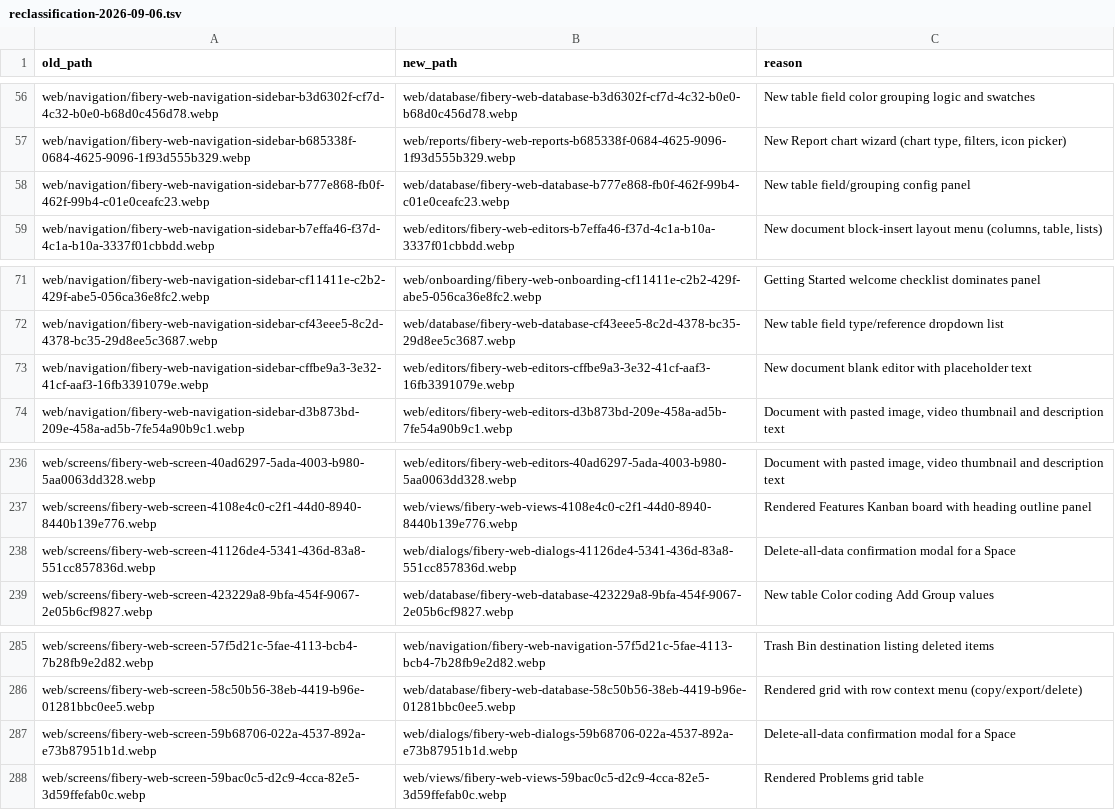
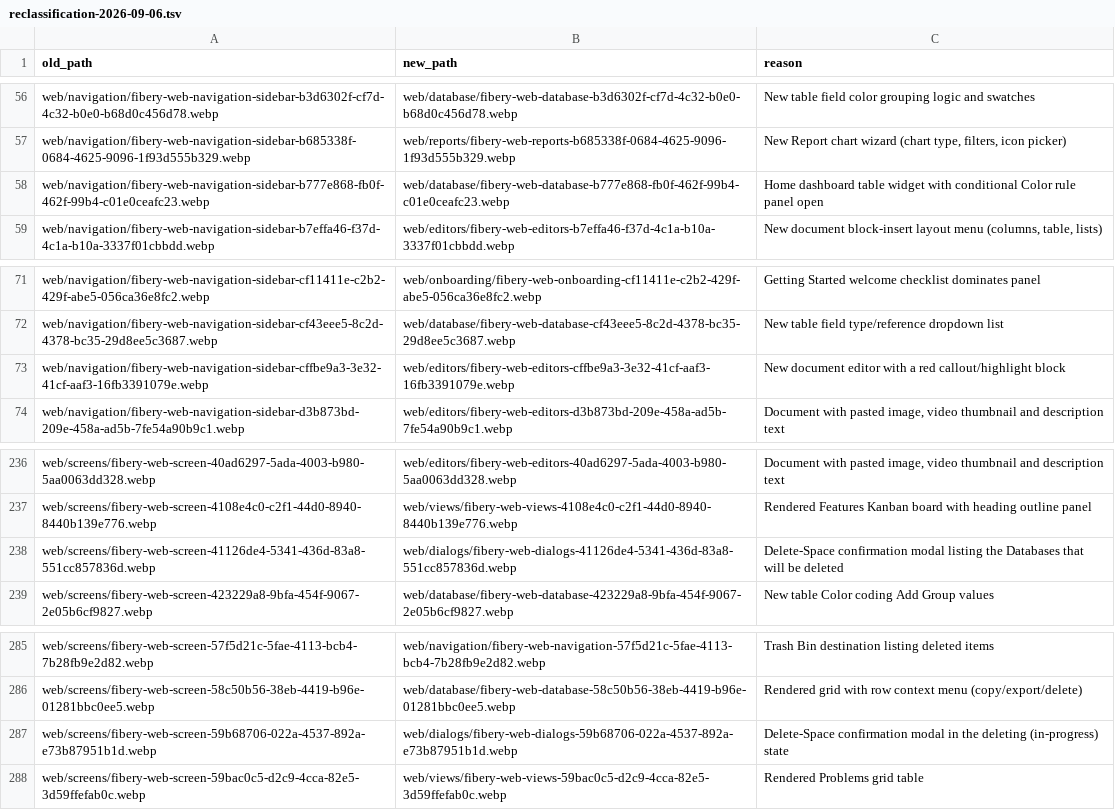
Before and after one commit to MichelKerkmeester/obsidian--notion-clone, a TSV file: screenshots/fibery/reclassification-2026-09-06.tsv, drawn as a sheet; only a part is shown, gaps mark what is left out.

```diff
--- a/screenshots/fibery/reclassification-2026-09-06.tsv
+++ b/screenshots/fibery/reclassification-2026-09-06.tsv
@@ -57,3 +57,3 @@ web/navigation/fibery-web-navigation-sidebar-b3d6302f-cf7d-4c32-b0e0-b68d0c456d7
 web/navigation/fibery-web-navigation-sidebar-b685338f-0684-4625-9096-1f93d555b329.webp	web/reports/fibery-web-reports-b685338f-0684-4625-9096-1f93d555b329.webp	New Report chart wizard (chart type, filters, icon picker)
-web/navigation/fibery-web-navigation-sidebar-b777e868-fb0f-462f-99b4-c01e0ceafc23.webp	web/database/fibery-web-database-b777e868-fb0f-462f-99b4-c01e0ceafc23.webp	New table field/grouping config panel
+web/navigation/fibery-web-navigation-sidebar-b777e868-fb0f-462f-99b4-c01e0ceafc23.webp	web/database/fibery-web-database-b777e868-fb0f-462f-99b4-c01e0ceafc23.webp	Home dashboard table widget with conditional Color rule panel open
 web/navigation/fibery-web-navigation-sidebar-b7effa46-f37d-4c1a-b10a-3337f01cbbdd.webp	web/editors/fibery-web-editors-b7effa46-f37d-4c1a-b10a-3337f01cbbdd.webp	New document block-insert layout menu (columns, table, lists)
@@ -72,3 +72,3 @@ web/navigation/fibery-web-navigation-sidebar-cf11411e-c2b2-429f-abe5-056ca36e8fc
 web/navigation/fibery-web-navigation-sidebar-cf43eee5-8c2d-4378-bc35-29d8ee5c3687.webp	web/database/fibery-web-database-cf43eee5-8c2d-4378-bc35-29d8ee5c3687.webp	New table field type/reference dropdown list
-web/navigation/fibery-web-navigation-sidebar-cffbe9a3-3e32-41cf-aaf3-16fb3391079e.webp	web/editors/fibery-web-editors-cffbe9a3-3e32-41cf-aaf3-16fb3391079e.webp	New document blank editor with placeholder text
+web/navigation/fibery-web-navigation-sidebar-cffbe9a3-3e32-41cf-aaf3-16fb3391079e.webp	web/editors/fibery-web-editors-cffbe9a3-3e32-41cf-aaf3-16fb3391079e.webp	New document editor with a red callout/highlight block
 web/navigation/fibery-web-navigation-sidebar-d3b873bd-209e-458a-ad5b-7fe54a90b9c1.webp	web/editors/fibery-web-editors-d3b873bd-209e-458a-ad5b-7fe54a90b9c1.webp	Document with pasted image, video thumbnail and description text
@@ -237,3 +237,3 @@ web/screens/fibery-web-screen-40ad6297-5ada-4003-b980-5aa0063dd328.webp	web/edit
 web/screens/fibery-web-screen-4108e4c0-c2f1-44d0-8940-8440b139e776.webp	web/views/fibery-web-views-4108e4c0-c2f1-44d0-8940-8440b139e776.webp	Rendered Features Kanban board with heading outline panel
-web/screens/fibery-web-screen-41126de4-5341-436d-83a8-551cc857836d.webp	web/dialogs/fibery-web-dialogs-41126de4-5341-436d-83a8-551cc857836d.webp	Delete-all-data confirmation modal for a Space
+web/screens/fibery-web-screen-41126de4-5341-436d-83a8-551cc857836d.webp	web/dialogs/fibery-web-dialogs-41126de4-5341-436d-83a8-551cc857836d.webp	Delete-Space confirmation modal listing the Databases that will be deleted
 web/screens/fibery-web-screen-423229a8-9bfa-454f-9067-2e05b6cf9827.webp	web/database/fibery-web-database-423229a8-9bfa-454f-9067-2e05b6cf9827.webp	New table Color coding Add Group values
@@ -286,3 +286,3 @@ web/screens/fibery-web-screen-57f5d21c-5fae-4113-bcb4-7b28fb9e2d82.webp	web/navi
 web/screens/fibery-web-screen-58c50b56-38eb-4419-b96e-01281bbc0ee5.webp	web/database/fibery-web-database-58c50b56-38eb-4419-b96e-01281bbc0ee5.webp	Rendered grid with row context menu (copy/export/delete)
-web/screens/fibery-web-screen-59b68706-022a-4537-892a-e73b87951b1d.webp	web/dialogs/fibery-web-dialogs-59b68706-022a-4537-892a-e73b87951b1d.webp	Delete-all-data confirmation modal for a Space
+web/screens/fibery-web-screen-59b68706-022a-4537-892a-e73b87951b1d.webp	web/dialogs/fibery-web-dialogs-59b68706-022a-4537-892a-e73b87951b1d.webp	Delete-Space confirmation modal in the deleting (in-progress) state
 web/screens/fibery-web-screen-59bac0c5-d2c9-4cca-82e5-3d59ffefab0c.webp	web/views/fibery-web-views-59bac0c5-d2c9-4cca-82e5-3d59ffefab0c.webp	Rendered Problems grid table
```
